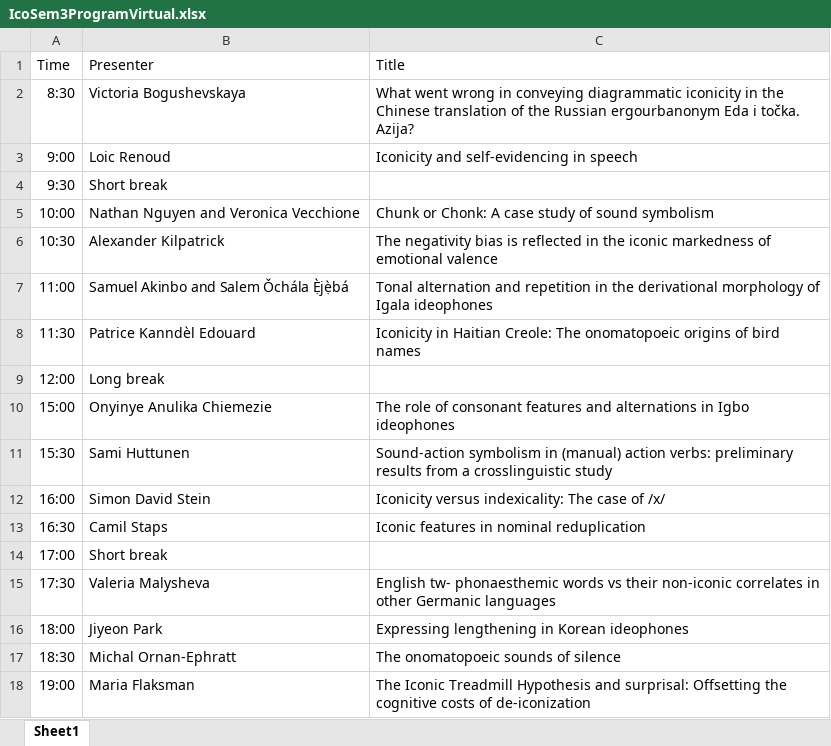
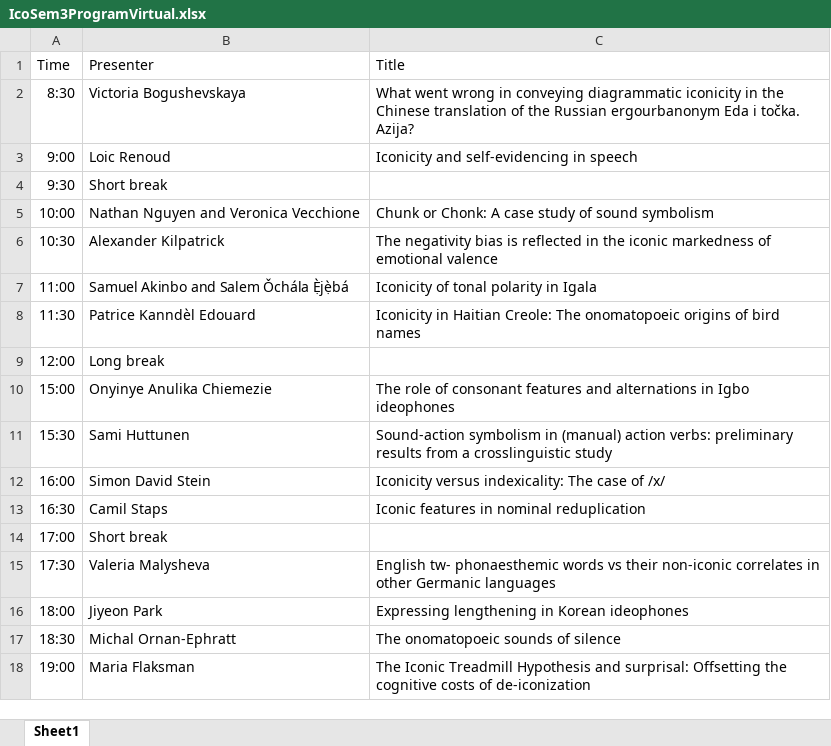
Before and after one commit to ianjoo/icosem, an Excel workbook: IcoSem3ProgramVirtual.xlsx, sheet Sheet1, drawn as a sheet; values as stored, in another font and other column widths than the file's, no borders; the diff names each change by its address in the sheet, - before the commit and + after, or states it on an @@ line.

Commit message:
Program

```diff
--- a/IcoSem3ProgramVirtual.xlsx (sheet Sheet1)
+++ b/IcoSem3ProgramVirtual.xlsx (sheet Sheet1)
-C7: Tonal alternation and repetition in the derivational morphology of Igala ideophones
+C7: Iconicity of tonal polarity in Igala
```
Also changed, not shown: docs/IcoSem3ProgramVirtual.xlsx, 2 other files.
